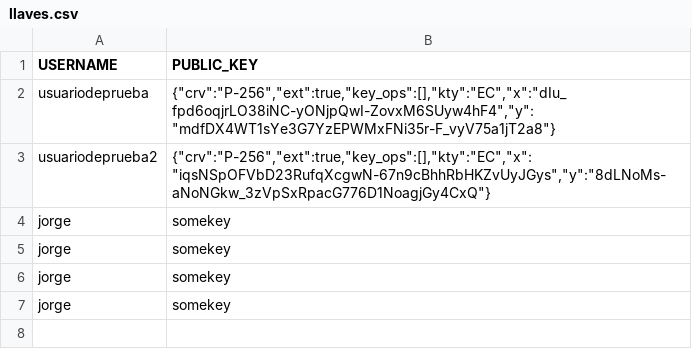
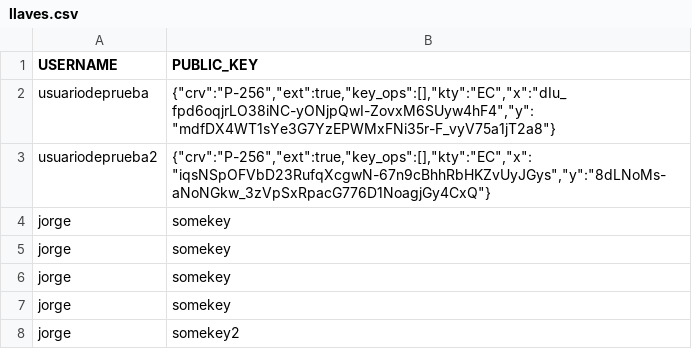
Before and after one commit to JorgeD13/Public_Keys, a CSV file: llaves.csv, drawn as a sheet; the diff names each change by its address in the sheet, - before the commit and + after, or states it on an @@ line.

Commit message:
Adding a new line to the file.text file

```diff
--- a/llaves.csv
+++ b/llaves.csv
+row 8: jorge | somekey2
```
